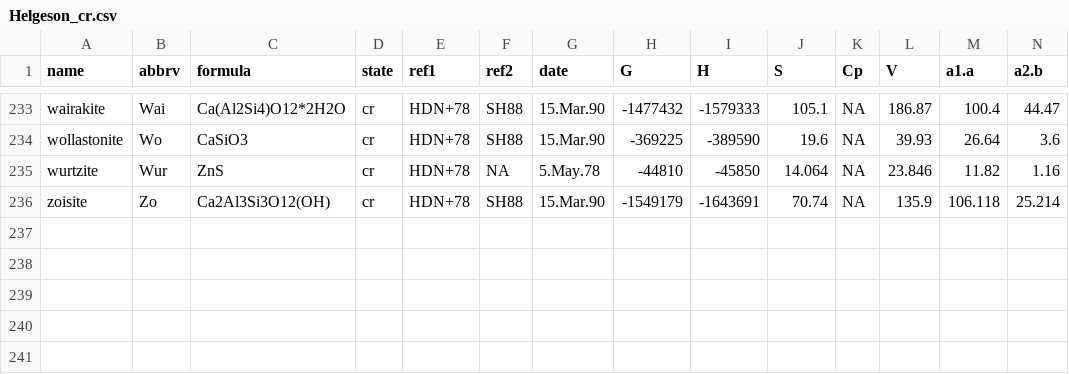
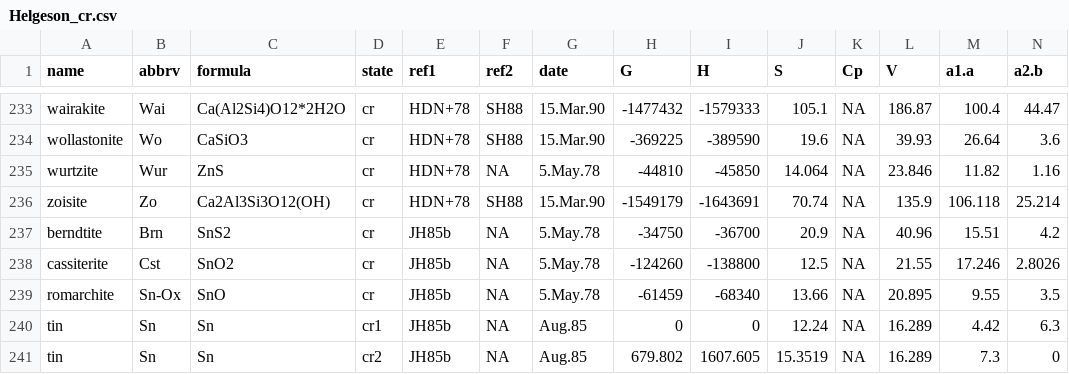
Before and after one commit to rforge/chnosz, a CSV file: pkg/CHNOSZ/inst/extdata/OBIGT/Helgeson_cr.csv, drawn as a sheet; only a part is shown, gaps mark what is left out; rows hold the shown columns only; the diff names each change by its address in the sheet, - before the commit and + after, or states it on an @@ line.

```diff
--- a/pkg/CHNOSZ/inst/extdata/OBIGT/Helgeson_cr.csv
+++ b/pkg/CHNOSZ/inst/extdata/OBIGT/Helgeson_cr.csv
+row 237: berndtite | Brn | SnS2 | cr | JH85b | NA | 5.May.78 | -34750 | -36700 | 20.9 | NA | 40.96 | 15.51 | 4.2
+row 238: cassiterite | Cst | SnO2 | cr | JH85b | NA | 5.May.78 | -124260 | -138800 | 12.5 | NA | 21.55 | 17.246 | 2.8026
+row 239: romarchite | Sn-Ox | SnO | cr | JH85b | NA | 5.May.78 | -61459 | -68340 | 13.66 | NA | 20.895 | 9.55 | 3.5
+row 240: tin | Sn | Sn | cr1 | JH85b | NA | Aug.85 | 0 | 0 | 12.24 | NA | 16.289 | 4.42 | 6.3
+row 241: tin | Sn | Sn | cr2 | JH85b | NA | Aug.85 | 679.802 | 1607.605 | 15.3519 | NA | 16.289 | 7.3 | 0
```
Also changed, not shown: pkg/CHNOSZ/data/refs.csv, pkg/CHNOSZ/inst/extdata/OBIGT/Other_cr.csv, 33 other files.
